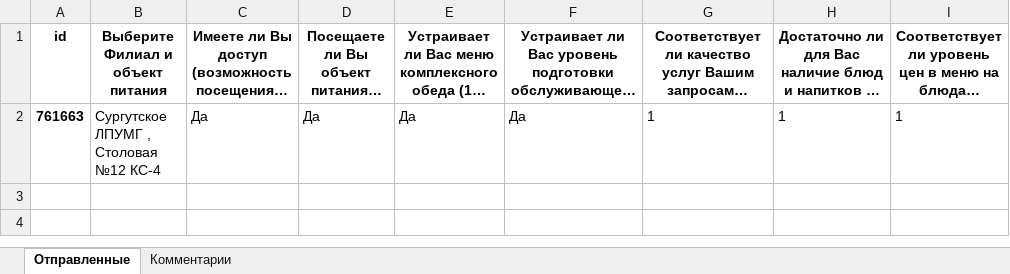
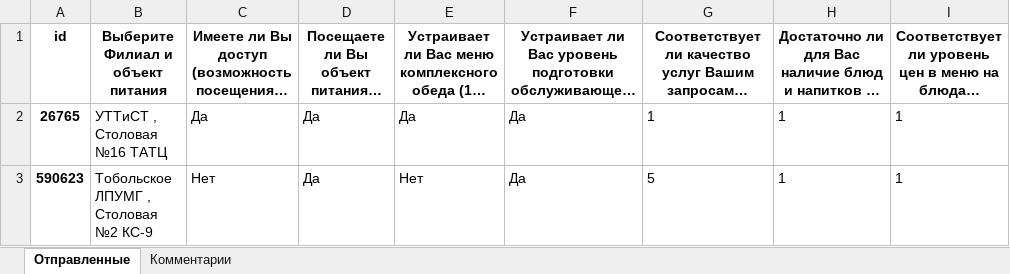
Before and after one commit to NickPYTH/VoteApp, an Excel workbook: vote_app/mediafiles/statistic_files/79f2e7513bf39e3948076ad5e30ee0dffc59c95f.xlsx, sheet Отправленные, drawn as a sheet; long unchanged cells end in …; values as stored, in another font and other column widths than the file's, no borders; the diff names each change by its address in the sheet, - before the commit and + after, or states it on an @@ line.

```diff
--- a/vote_app/mediafiles/statistic_files/79f2e7513bf39e3948076ad5e30ee0dffc59c95f.xlsx (sheet Отправленные)
+++ b/vote_app/mediafiles/statistic_files/79f2e7513bf39e3948076ad5e30ee0dffc59c95f.xlsx (sheet Отправленные)
-A2: 761663
+A2: 26765
-B2: Сургутское ЛПУМГ , Столовая №12 КС-4
+B2: УТТиСТ , Столовая №16 ТАТЦ
+row 3: 590623 | Тобольское ЛПУМГ , Столовая №2 КС-9 | Нет | Да | Нет | Да | 5 | 1 | 1
```
Also changed, not shown: sheet Комментарии, 10 other files.
